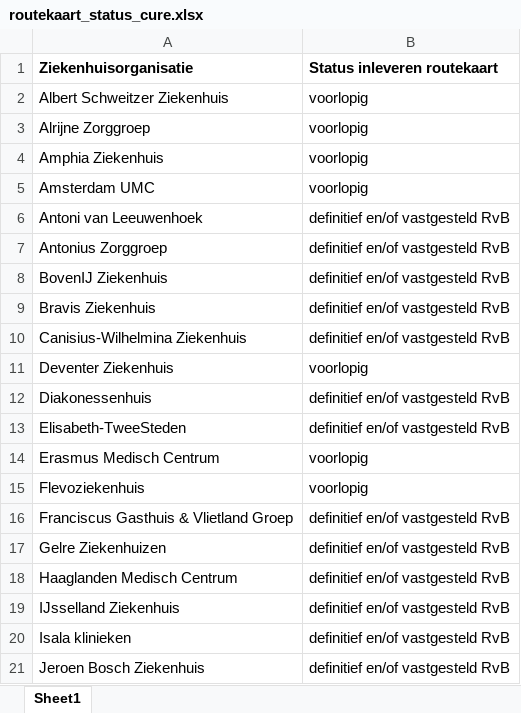
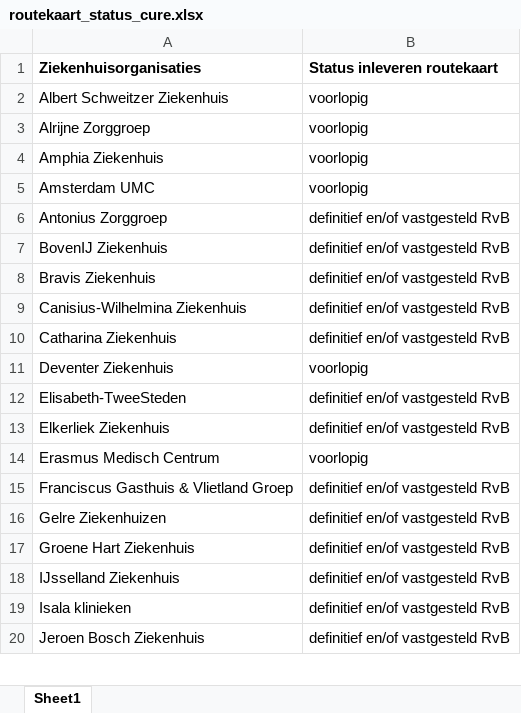
Before and after one commit to ReinierNL/nederland-waterland, an Excel workbook: src/data/routekaart_status_cure.xlsx, sheet Sheet1, drawn as a sheet; only a part is shown; values as stored, in another font and other column widths than the file's, no borders; removed rows and columns are numbered as before the commit, all else as after; the diff covers the shown part only; the diff names each change by its address in the sheet, - before the commit and + after, or states it on an @@ line.

Commit message:
Updated data (v19)

```diff
--- a/src/data/routekaart_status_cure.xlsx (sheet Sheet1)
+++ b/src/data/routekaart_status_cure.xlsx (sheet Sheet1)
-A1: Ziekenhuisorganisatie
+A1: Ziekenhuisorganisaties
-row 6: Antoni van Leeuwenhoek | definitief en/of vastgesteld RvB
+row 10: Catharina Ziekenhuis | definitief en/of vastgesteld RvB
-row 12: Diakonessenhuis | definitief en/of vastgesteld RvB
+row 13: Elkerliek Ziekenhuis | definitief en/of vastgesteld RvB
-row 15: Flevoziekenhuis | voorlopig
-A17 (Ziekenhuisorganisaties): Haaglanden Medisch Centrum
+A17 (Ziekenhuisorganisaties): Groene Hart Ziekenhuis
```
Also changed, not shown: 10 added rows, 3 removed rows and 3 edited cells elsewhere in this sheet.
